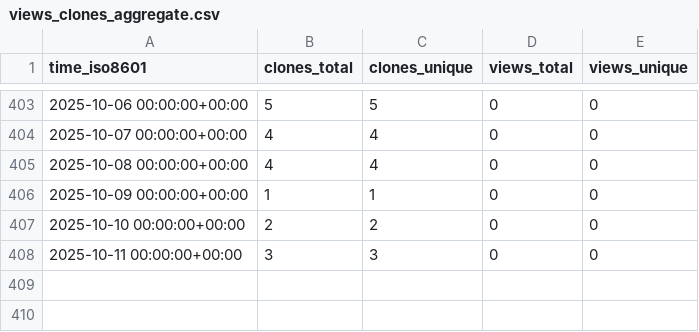
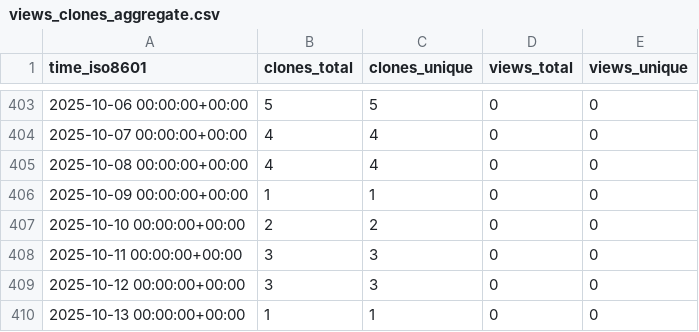
Before and after one commit to grp-bork/MultiPath, a CSV file: grp-bork/MultiPath/ghrs-data/views_clones_aggregate.csv, drawn as a sheet; only a part is shown, gaps mark what is left out.

```diff
--- a/grp-bork/MultiPath/ghrs-data/views_clones_aggregate.csv
+++ b/grp-bork/MultiPath/ghrs-data/views_clones_aggregate.csv
@@ -408 +408,3 @@ time_iso8601,clones_total,clones_unique,views_total,views_unique
 2025-10-11 00:00:00+00:00,3,3,0,0
+2025-10-12 00:00:00+00:00,3,3,0,0
+2025-10-13 00:00:00+00:00,1,1,0,0
```
Also changed, not shown: 1 other file.
